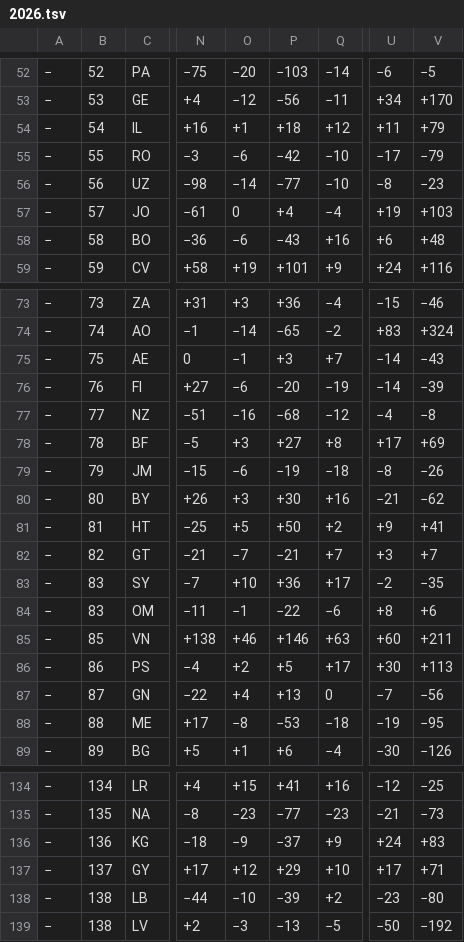
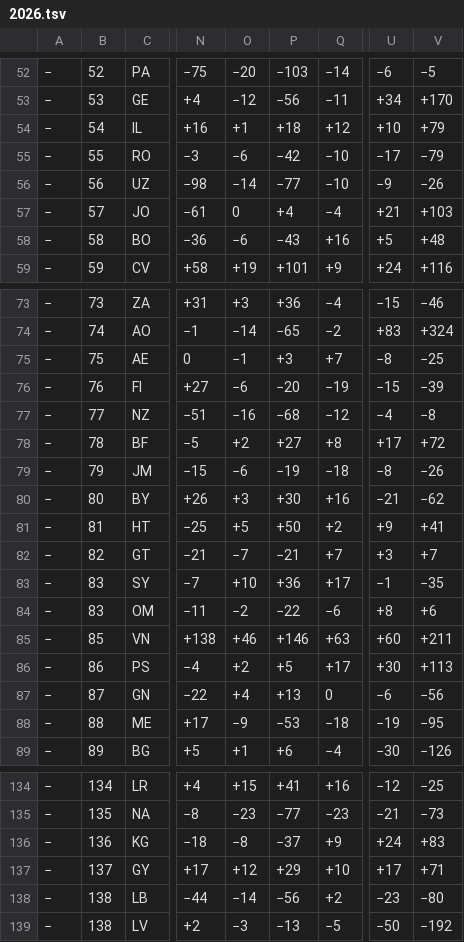
Before and after one commit to nomastudioai/prode, a TSV file: .claude/skills/prediccion-mundial-2026/data/2026.tsv, drawn as a sheet; only a part is shown, gaps mark what is left out; the diff covers the shown part only; the diff names each change by its address in the sheet, - before the commit and + after, or states it on an @@ line.

```diff
--- a/.claude/skills/prediccion-mundial-2026/data/2026.tsv
+++ b/.claude/skills/prediccion-mundial-2026/data/2026.tsv
-U54: +11
+U54: +10
-U56: −8
+U56: −9
-V56: −23
+V56: −26
-U57: +19
+U57: +21
-U58: +6
+U58: +5
-U75: −14
+U75: −8
-V75: −43
+V75: −25
-U76: −14
+U76: −15
-O78: +3
+O78: +2
-V78: +69
+V78: +72
-U83: −2
+U83: −1
-O84: −1
+O84: −2
-U87: −7
+U87: −6
-O88: −8
+O88: −9
-O136: −9
+O136: −8
-O138: −10
+O138: −14
-P138: −39
+P138: −56
```
Also changed, not shown: 19 edited cells elsewhere in this file, 1 other file.
